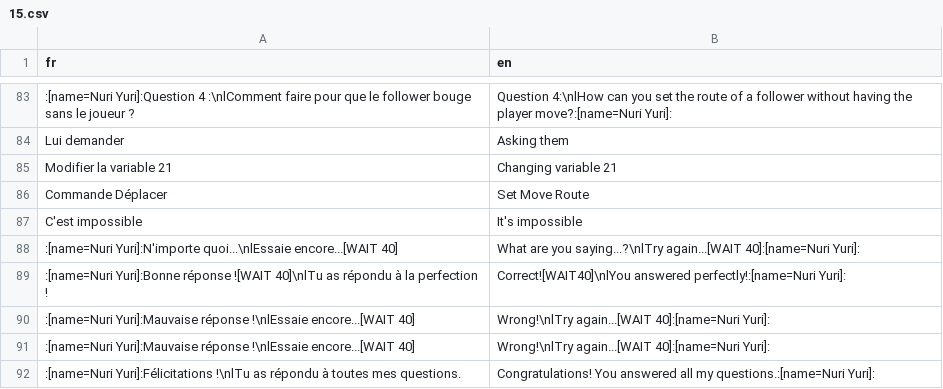
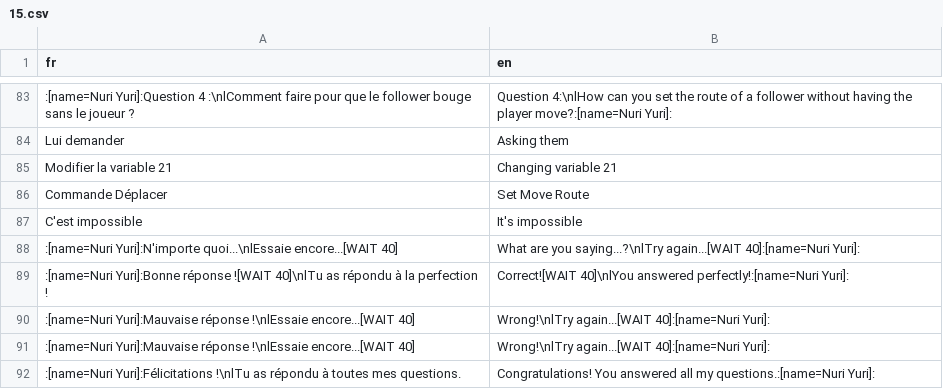
Before and after one commit to PokemonWorkshop/PSDKTechnicalDemo, a CSV file: Data/Text/Dialogs/15.csv, drawn as a sheet; only a part is shown, gaps mark what is left out.

```diff
--- a/Data/Text/Dialogs/15.csv
+++ b/Data/Text/Dialogs/15.csv
@@ -88,3 +88,3 @@ C'est impossible,It's impossible
 :[name=Nuri Yuri]:N'importe quoi...\nlEssaie encore...[WAIT 40],What are you saying...?\nlTry again...[WAIT 40]:[name=Nuri Yuri]:
-:[name=Nuri Yuri]:Bonne réponse ![WAIT 40]\nlTu as répondu à la perfection !,Correct![WAIT40]\nlYou answered perfectly!:[name=Nuri Yuri]:
+:[name=Nuri Yuri]:Bonne réponse ![WAIT 40]\nlTu as répondu à la perfection !,Correct![WAIT 40]\nlYou answered perfectly!:[name=Nuri Yuri]:
 :[name=Nuri Yuri]:Mauvaise réponse !\nlEssaie encore...[WAIT 40],Wrong!\nlTry again...[WAIT 40]:[name=Nuri Yuri]:
```
Also changed, not shown: Data/Text/Dialogs/100010.csv, 13 other files.
